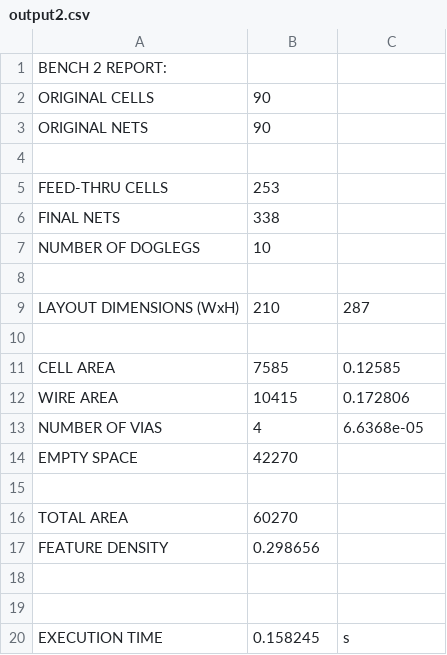
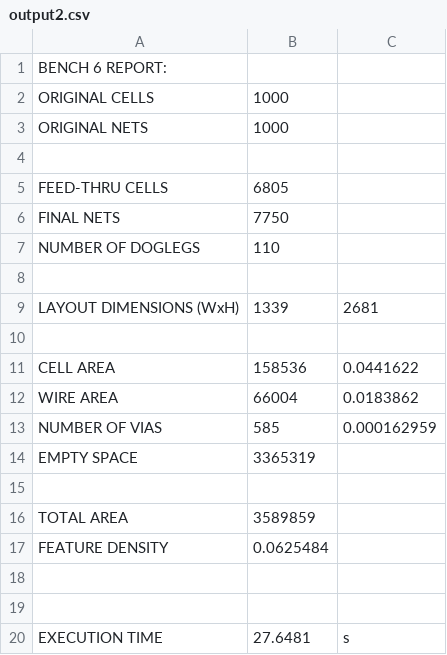
Before and after one commit to turtledrum13/Design-Automation-Place-Route, a CSV file: output2.csv, drawn as a sheet.

```diff
--- a/output2.csv
+++ b/output2.csv
@@ -1,20 +1,20 @@
-BENCH 2 REPORT:
-ORIGINAL CELLS,90
-ORIGINAL NETS,90
+BENCH 6 REPORT:
+ORIGINAL CELLS,1000
+ORIGINAL NETS,1000
 
-FEED-THRU CELLS,253
-FINAL NETS,338
-NUMBER OF DOGLEGS,10
+FEED-THRU CELLS,6805
+FINAL NETS,7750
+NUMBER OF DOGLEGS,110
 
-LAYOUT DIMENSIONS (WxH),210,287
+LAYOUT DIMENSIONS (WxH),1339,2681
 
-CELL AREA,7585,0.12585
-WIRE AREA,10415,0.172806
-NUMBER OF VIAS,4,6.6368e-05
-EMPTY SPACE,42270
+CELL AREA,158536,0.0441622
+WIRE AREA,66004,0.0183862
+NUMBER OF VIAS,585,0.000162959
+EMPTY SPACE,3365319
 
-TOTAL AREA,60270
-FEATURE DENSITY,0.298656
+TOTAL AREA,3589859
+FEATURE DENSITY,0.0625484
 
 
-EXECUTION TIME,0.158245,s
+EXECUTION TIME,27.6481,s
```
Also changed, not shown: 6 other files.
